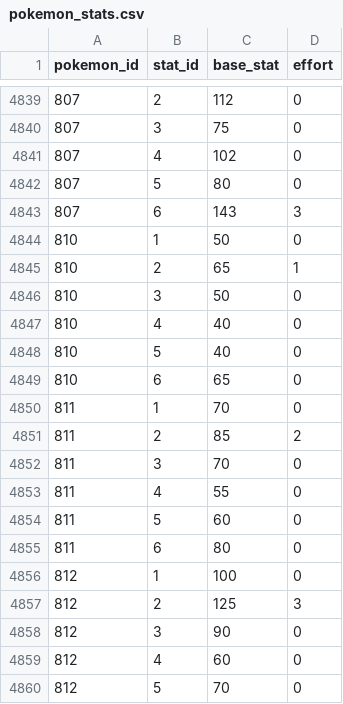
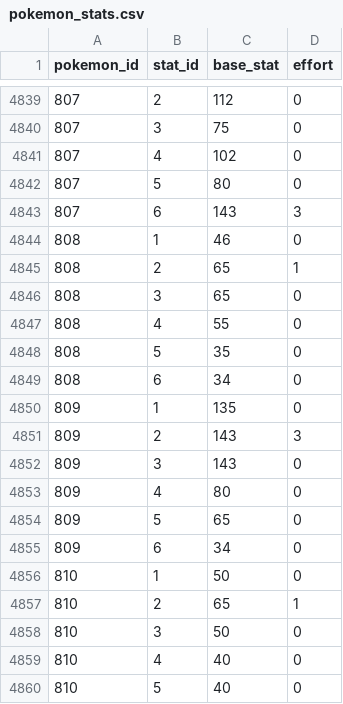
Before and after one commit to poketwo/pokedex, a CSV file: pokedex/data/csv/pokemon_stats.csv, drawn as a sheet; only a part is shown, gaps mark what is left out; the shorter side is filled out with more unchanged rows.

Commit message:
add meltan/melmetal stats

```diff
--- a/pokedex/data/csv/pokemon_stats.csv
+++ b/pokedex/data/csv/pokemon_stats.csv
@@ -4843,2 +4843,14 @@ pokemon_id,stat_id,base_stat,effort
 807,6,143,3
+808,1,46,0
+808,2,65,1
+808,3,65,0
+808,4,55,0
+808,5,35,0
+808,6,34,0
+809,1,135,0
+809,2,143,3
+809,3,143,0
+809,4,80,0
+809,5,65,0
+809,6,34,0
 810,1,50,0
```
